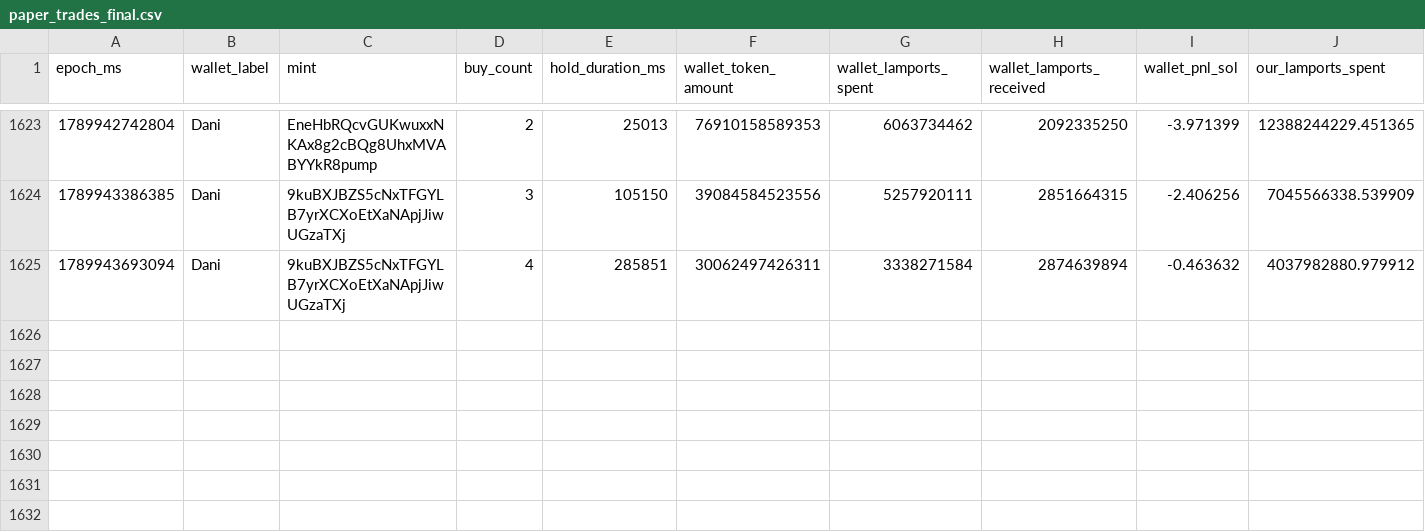
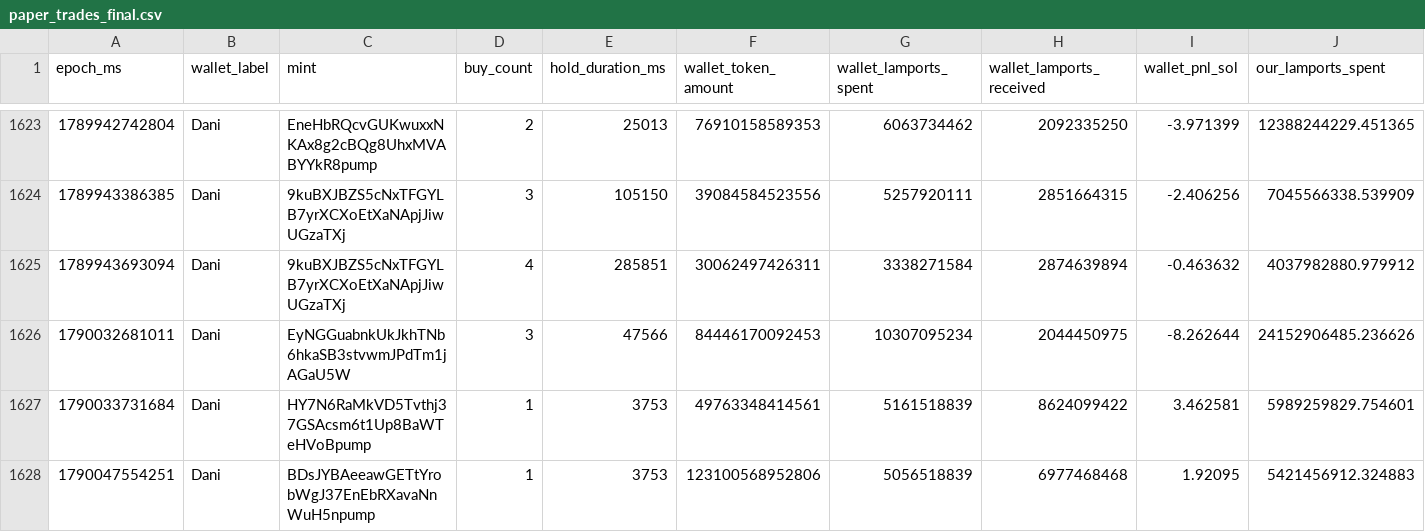
Before and after one commit to dturnover/solana-copy-trader, a CSV file: reports/paper_trades_final.csv, drawn as a sheet; only a part is shown, gaps mark what is left out; rows hold the shown columns only; the diff names each change by its address in the sheet, - before the commit and + after, or states it on an @@ line.

```diff
--- a/reports/paper_trades_final.csv
+++ b/reports/paper_trades_final.csv
+row 1626: 1790032681011 | Dani | EyNGGuabnkUkJkhTNb6hkaSB3stvwmJPdTm1jAGaU5W | 3 | 47566 | 84446170092453 | 10307095234 | 2044450975 | -8.262644 | 24152906485.236626
+row 1627: 1790033731684 | Dani | HY7N6RaMkVD5Tvthj37GSAcsm6t1Up8BaWTeHVoBpump | 1 | 3753 | 49763348414561 | 5161518839 | 8624099422 | 3.462581 | 5989259829.754601
+row 1628: 1790047554251 | Dani | BDsJYBAeeawGETtYrobWgJ37EnEbRXavaNnWuH5npump | 1 | 3753 | 123100568952806 | 5056518839 | 6977468468 | 1.92095 | 5421456912.324883
```
